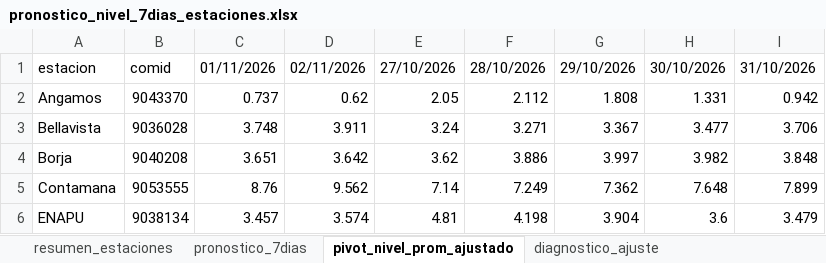
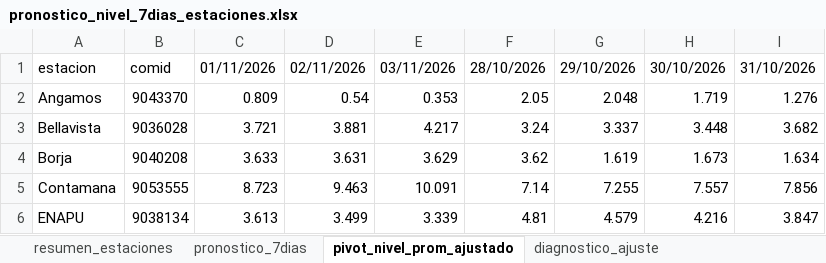
Before and after one commit to KURONO23/LoretoNivelesaCaudales, an Excel workbook: outputs/pronostico_nivel_7dias_estaciones.xlsx, sheet pivot_nivel_prom_ajustado, drawn as a sheet; only a part is shown; values as stored, in another font and other column widths than the file's, no borders; removed rows and columns are numbered as before the commit, all else as after; the diff covers the shown part only; the diff names each change by its address in the sheet, - before the commit and + after, or states it on an @@ line.

```diff
--- a/outputs/pronostico_nivel_7dias_estaciones.xlsx (sheet pivot_nivel_prom_ajustado)
+++ b/outputs/pronostico_nivel_7dias_estaciones.xlsx (sheet pivot_nivel_prom_ajustado)
+column E, rows 1-6: 03/11/2026 | 0.353 | 4.217 | 3.629 | 10.091 | 3.339
-column F, rows 1-6: 28/10/2026 | 2.112 | 3.271 | 3.886 | 7.249 | 4.198
-F1: 27/10/2026
+F1: 28/10/2026
-C2: 0.737
+C2: 0.809
-D2: 0.62
+D2: 0.54
-G2: 1.808
+G2: 2.048
-H2: 1.331
+H2: 1.719
-I2: 0.942
+I2: 1.276
-C3: 3.748
+C3: 3.721
-D3: 3.911
+D3: 3.881
-G3: 3.367
+G3: 3.337
-H3: 3.477
+H3: 3.448
-I3: 3.706
+I3: 3.682
-C4: 3.651
+C4: 3.633
-D4: 3.642
+D4: 3.631
-G4: 3.997
+G4: 1.619
-H4: 3.982
+H4: 1.673
-I4: 3.848
+I4: 1.634
-C5: 8.76
+C5: 8.723
-D5: 9.562
+D5: 9.463
-G5: 7.362
+G5: 7.255
-H5: 7.648
+H5: 7.557
-I5: 7.899
+I5: 7.856
-C6: 3.457
+C6: 3.613
-D6: 3.574
+D6: 3.499
-G6: 3.904
+G6: 4.579
-H6: 3.6
+H6: 4.216
-I6: 3.479
+I6: 3.847
```
Also changed, not shown: 77 edited cells elsewhere in this sheet, sheet pronostico_7dias, sheet resumen_estaciones, sheet diagnostico_ajuste, outputs/metricas_dwlt_estaciones.xlsx, outputs/validacion_dwlt_hasta_observado_disponible.xlsx, 12 other files.
